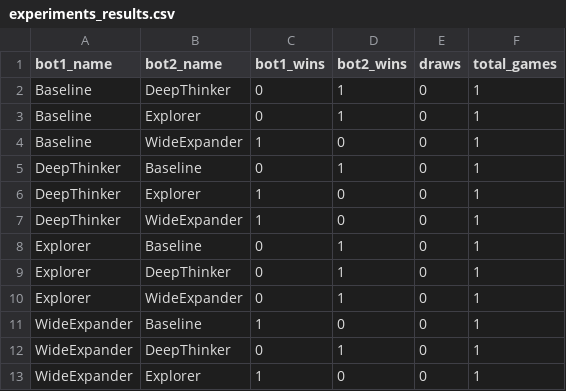
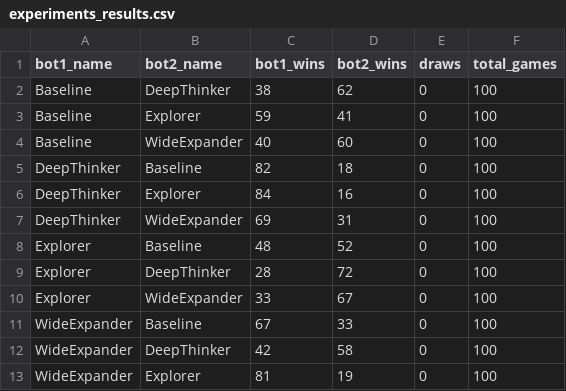
Before and after one commit to andrefmonteiro/pop-out-game, a CSV file: experiments_results.csv, drawn as a sheet.

Commit message:
1st tournament results

```diff
--- a/experiments_results.csv
+++ b/experiments_results.csv
@@ -1,13 +1,13 @@
 bot1_name,bot2_name,bot1_wins,bot2_wins,draws,total_games
-Baseline,DeepThinker,0,1,0,1
-Baseline,Explorer,0,1,0,1
-Baseline,WideExpander,1,0,0,1
-DeepThinker,Baseline,0,1,0,1
-DeepThinker,Explorer,1,0,0,1
-DeepThinker,WideExpander,1,0,0,1
-Explorer,Baseline,0,1,0,1
-Explorer,DeepThinker,0,1,0,1
-Explorer,WideExpander,0,1,0,1
-WideExpander,Baseline,1,0,0,1
-WideExpander,DeepThinker,0,1,0,1
-WideExpander,Explorer,1,0,0,1
+Baseline,DeepThinker,38,62,0,100
+Baseline,Explorer,59,41,0,100
+Baseline,WideExpander,40,60,0,100
+DeepThinker,Baseline,82,18,0,100
+DeepThinker,Explorer,84,16,0,100
+DeepThinker,WideExpander,69,31,0,100
+Explorer,Baseline,48,52,0,100
+Explorer,DeepThinker,28,72,0,100
+Explorer,WideExpander,33,67,0,100
+WideExpander,Baseline,67,33,0,100
+WideExpander,DeepThinker,42,58,0,100
+WideExpander,Explorer,81,19,0,100
```
